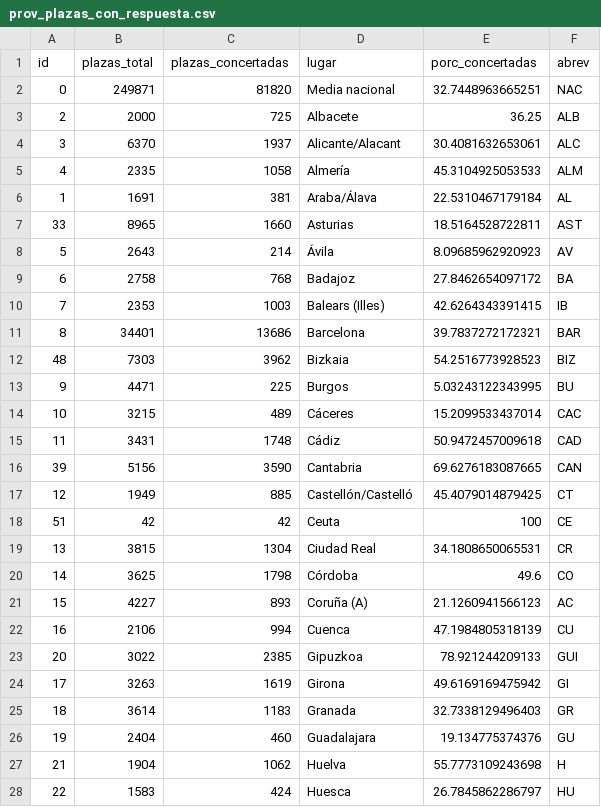
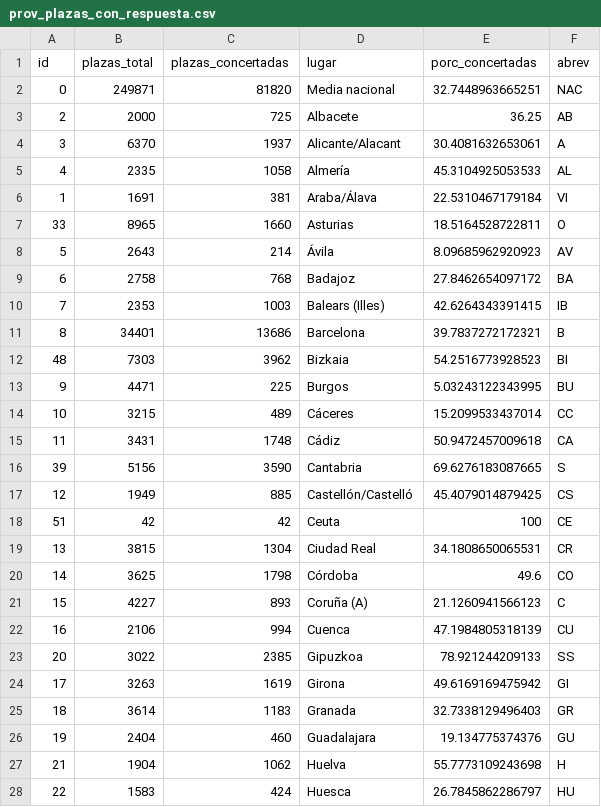
Before and after one commit to EnvejecimientoEnRed/residencias_plazas-concertadas_dashboard, a CSV file: data/prov_plazas_con_respuesta.csv, drawn as a sheet; only a part is shown; the diff covers the shown part only.

Commit message:
Abreviaturas modificadas

```diff
--- a/data/prov_plazas_con_respuesta.csv
+++ b/data/prov_plazas_con_respuesta.csv
@@ -2,7 +2,7 @@
 "0",249871,81820,"Media nacional",32.7448963665251,"NAC"
-"2",2000,725,"Albacete",36.25,"ALB"
-"3",6370,1937,"Alicante/Alacant",30.4081632653061,"ALC"
-"4",2335,1058,"Almería",45.3104925053533,"ALM"
-"1",1691,381,"Araba/Álava",22.5310467179184,"AL"
-"33",8965,1660,"Asturias",18.5164528722811,"AST"
+"2",2000,725,"Albacete",36.25,"AB"
+"3",6370,1937,"Alicante/Alacant",30.4081632653061,"A"
+"4",2335,1058,"Almería",45.3104925053533,"AL"
+"1",1691,381,"Araba/Álava",22.5310467179184,"VI"
+"33",8965,1660,"Asturias",18.5164528722811,"O"
 "5",2643,214,"Ávila",8.09685962920923,"AV"
@@ -10,9 +10,9 @@
 "7",2353,1003,"Balears (Illes)",42.6264343391415,"IB"
-"8",34401,13686,"Barcelona",39.7837272172321,"BAR"
-"48",7303,3962,"Bizkaia",54.2516773928523,"BIZ"
+"8",34401,13686,"Barcelona",39.7837272172321,"B"
+"48",7303,3962,"Bizkaia",54.2516773928523,"BI"
 "9",4471,225,"Burgos",5.03243122343995,"BU"
-"10",3215,489,"Cáceres",15.2099533437014,"CAC"
-"11",3431,1748,"Cádiz",50.9472457009618,"CAD"
-"39",5156,3590,"Cantabria",69.6276183087665,"CAN"
-"12",1949,885,"Castellón/Castelló",45.4079014879425,"CT"
+"10",3215,489,"Cáceres",15.2099533437014,"CC"
+"11",3431,1748,"Cádiz",50.9472457009618,"CA"
+"39",5156,3590,"Cantabria",69.6276183087665,"S"
+"12",1949,885,"Castellón/Castelló",45.4079014879425,"CS"
 "51",42,42,"Ceuta",100,"CE"
@@ -20,5 +20,5 @@
 "14",3625,1798,"Córdoba",49.6,"CO"
-"15",4227,893,"Coruña (A)",21.1260941566123,"AC"
+"15",4227,893,"Coruña (A)",21.1260941566123,"C"
 "16",2106,994,"Cuenca",47.1984805318139,"CU"
-"20",3022,2385,"Gipuzkoa",78.921244209133,"GUI"
+"20",3022,2385,"Gipuzkoa",78.921244209133,"SS"
 "17",3263,1619,"Girona",49.6169169475942,"GI"
```
Also changed, not shown: 12 edited cells elsewhere in this file, data/ccaa_plazas_con_respuesta.csv.
